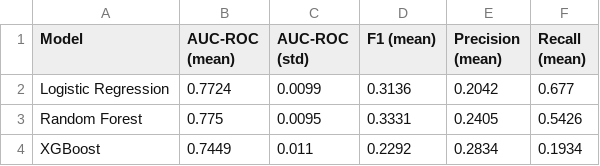
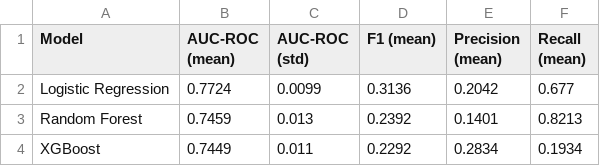
Before and after one commit to andyombogo/open-health-risk-engine, a CSV file: models/cv_results.csv, drawn as a sheet.

```diff
--- a/models/cv_results.csv
+++ b/models/cv_results.csv
@@ -2,3 +2,3 @@ Model,AUC-ROC (mean),AUC-ROC (std),F1 (mean),Precision (mean),Recall (mean)
 Logistic Regression,0.7724,0.0099,0.3136,0.2042,0.677
-Random Forest,0.775,0.0095,0.3331,0.2405,0.5426
+Random Forest,0.7459,0.013,0.2392,0.1401,0.8213
 XGBoost,0.7449,0.011,0.2292,0.2834,0.1934
```
Also changed, not shown: models/test_results.csv, 9 other files.
